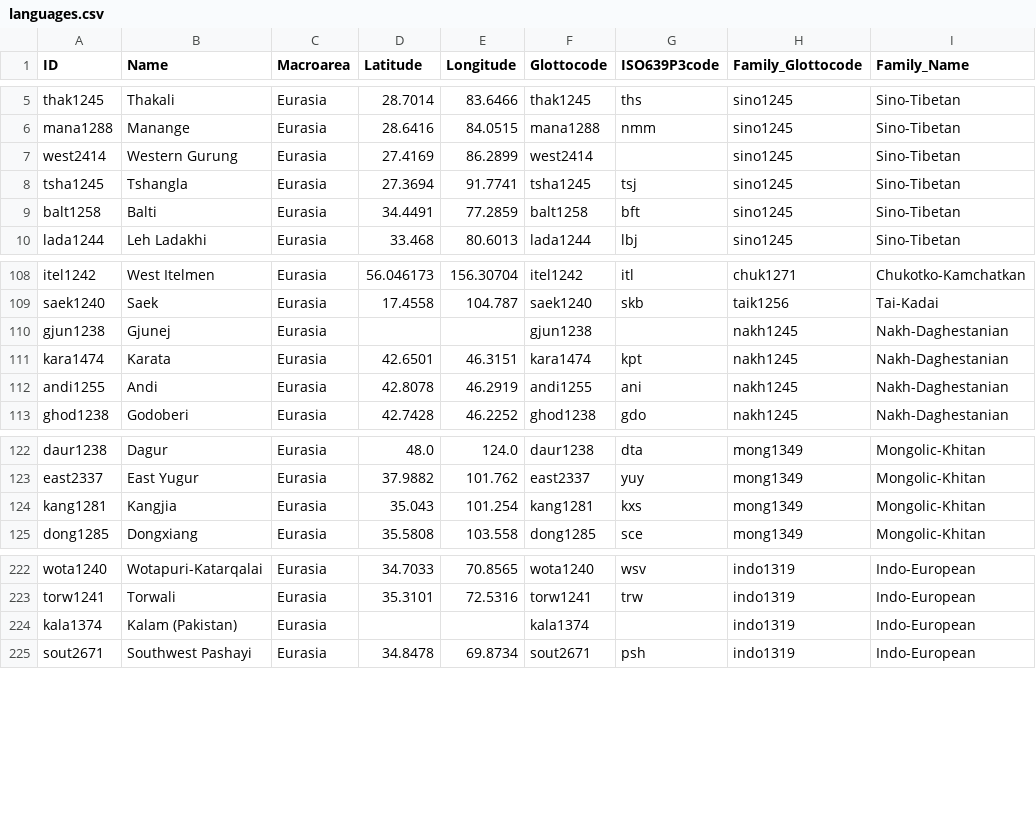
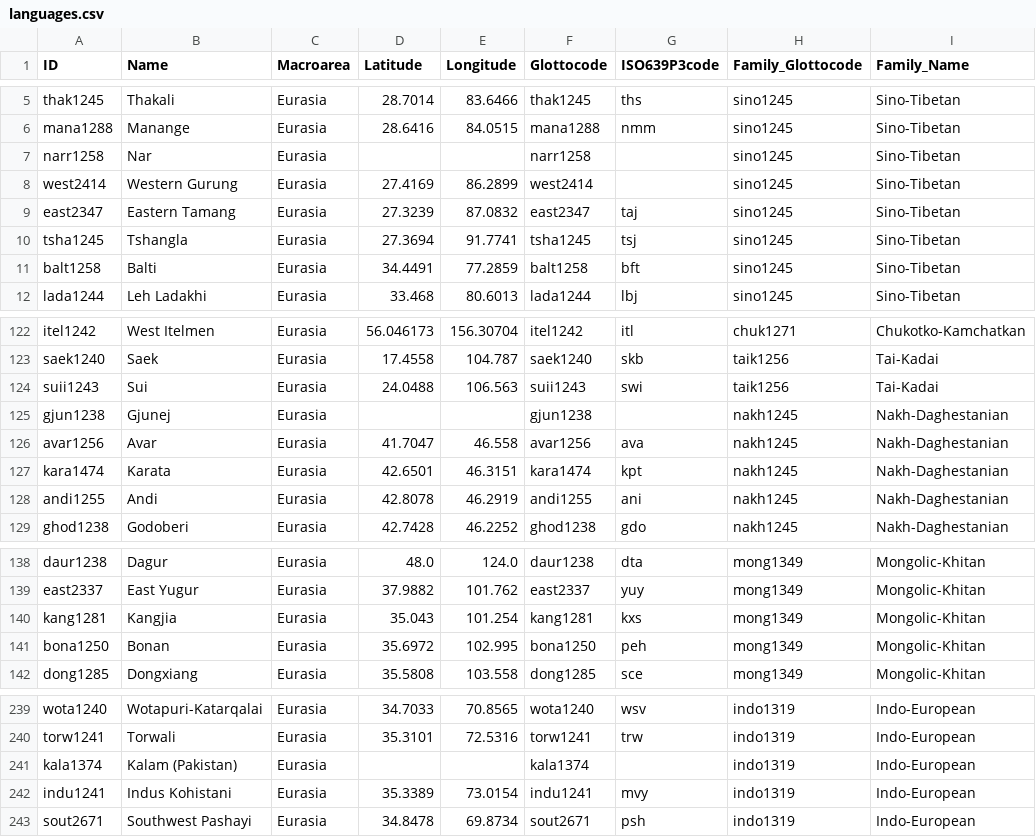
Before and after one commit to cldf-datasets/eurasianinventories, a CSV file: cldf/languages.csv, drawn as a sheet; only a part is shown, gaps mark what is left out; the diff covers the shown part only.

```diff
--- a/cldf/languages.csv
+++ b/cldf/languages.csv
@@ -6,3 +6,5 @@ thak1245,Thakali,Eurasia,28.7014,83.6466,thak1245,ths,sino1245,Sino-Tibetan
 mana1288,Manange,Eurasia,28.6416,84.0515,mana1288,nmm,sino1245,Sino-Tibetan
+narr1258,Nar,Eurasia,,,narr1258,,sino1245,Sino-Tibetan
 west2414,Western Gurung,Eurasia,27.4169,86.2899,west2414,,sino1245,Sino-Tibetan
+east2347,Eastern Tamang,Eurasia,27.3239,87.0832,east2347,taj,sino1245,Sino-Tibetan
 tsha1245,Tshangla,Eurasia,27.3694,91.7741,tsha1245,tsj,sino1245,Sino-Tibetan
@@ -109,3 +123,5 @@ itel1242,West Itelmen,Eurasia,56.046173,156.30704,itel1242,itl,chuk1271,Chukotko
 saek1240,Saek,Eurasia,17.4558,104.787,saek1240,skb,taik1256,Tai-Kadai
+suii1243,Sui,Eurasia,24.0488,106.563,suii1243,swi,taik1256,Tai-Kadai
 gjun1238,Gjunej,Eurasia,,,gjun1238,,nakh1245,Nakh-Daghestanian
+avar1256,Avar,Eurasia,41.7047,46.558,avar1256,ava,nakh1245,Nakh-Daghestanian
 kara1474,Karata,Eurasia,42.6501,46.3151,kara1474,kpt,nakh1245,Nakh-Daghestanian
@@ -124,2 +140,3 @@ east2337,East Yugur,Eurasia,37.9882,101.762,east2337,yuy,mong1349,Mongolic-Khita
 kang1281,Kangjia,Eurasia,35.043,101.254,kang1281,kxs,mong1349,Mongolic-Khitan
+bona1250,Bonan,Eurasia,35.6972,102.995,bona1250,peh,mong1349,Mongolic-Khitan
 dong1285,Dongxiang,Eurasia,35.5808,103.558,dong1285,sce,mong1349,Mongolic-Khitan
@@ -224,2 +241,3 @@ torw1241,Torwali,Eurasia,35.3101,72.5316,torw1241,trw,indo1319,Indo-European
 kala1374,Kalam (Pakistan),Eurasia,,,kala1374,,indo1319,Indo-European
+indu1241,Indus Kohistani,Eurasia,35.3389,73.0154,indu1241,mvy,indo1319,Indo-European
 sout2671,Southwest Pashayi,Eurasia,34.8478,69.8734,sout2671,psh,indo1319,Indo-European
```
Also changed, not shown: 12 added rows elsewhere in this file, cldf/inventories.csv, etc/languages.csv, 3 other files.
